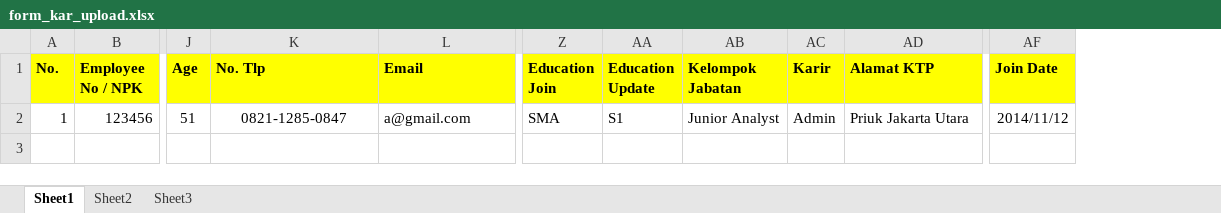
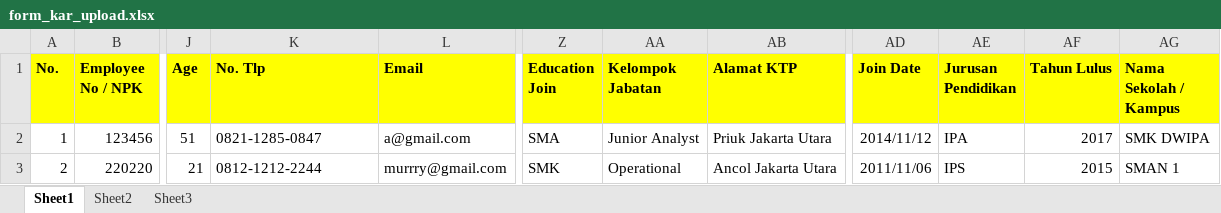
Before and after one commit to Mungkintol3/master_ho, an Excel workbook: assets/upload/format/form_kar_upload.xlsx, sheet Sheet1, drawn as a sheet; only a part is shown, gaps mark what is left out; values as stored, in another font and other column widths than the file's, no borders; removed rows and columns are numbered as before the commit, all else as after; rows hold the shown columns only; the diff names each change by its address in the sheet, - before the commit and + after, or states it on an @@ line.

```diff
--- a/assets/upload/format/form_kar_upload.xlsx (sheet Sheet1)
+++ b/assets/upload/format/form_kar_upload.xlsx (sheet Sheet1)
-column AA (Education Update), row 2: S1
-column AC (Karir), row 2: Admin
+column AE (Jurusan Pendidikan), row 2: IPA
+column AF (Tahun Lulus), row 2: 2017
+column AG (Nama Sekolah / Kampus), row 2: SMK DWIPA
-K2 alignment: center
+K2 alignment: left
+row 3: 2 | 220220 | 21 | 0812-1212-2244 | murrry@gmail.com | SMK | Operational | Ancol Jakarta Utara | 2011/11/06 | IPS | 2015 | SMAN 1
```
Also changed, not shown: assets/upload/upload_pegawai.xlsx, 17 other files.
